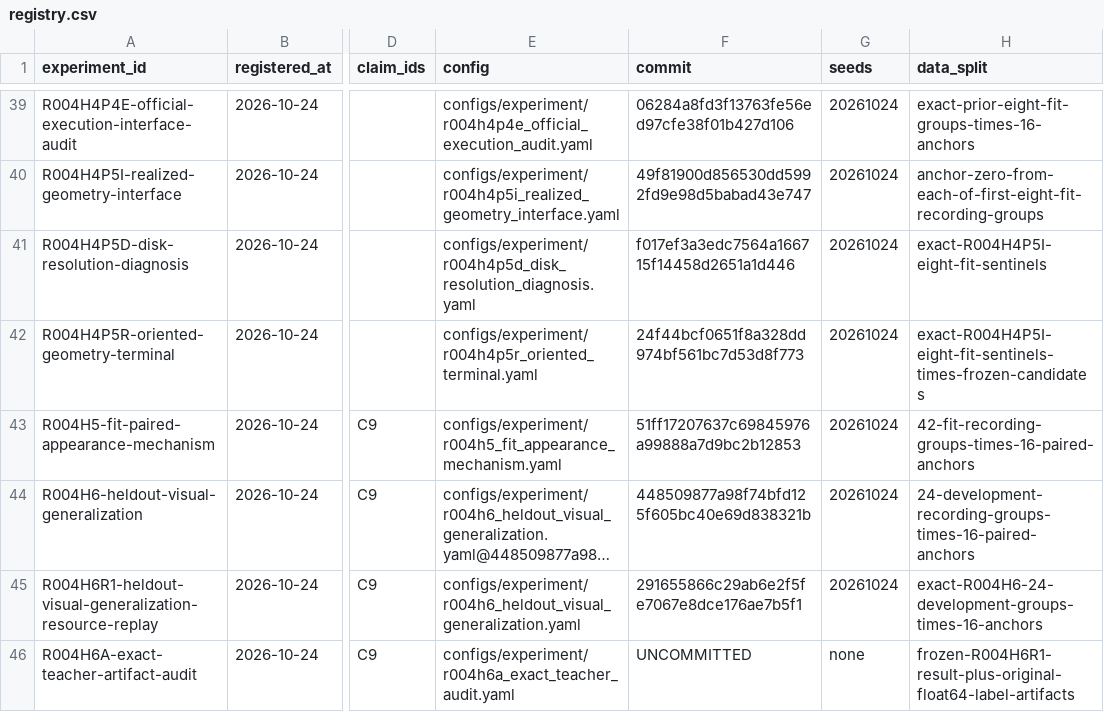
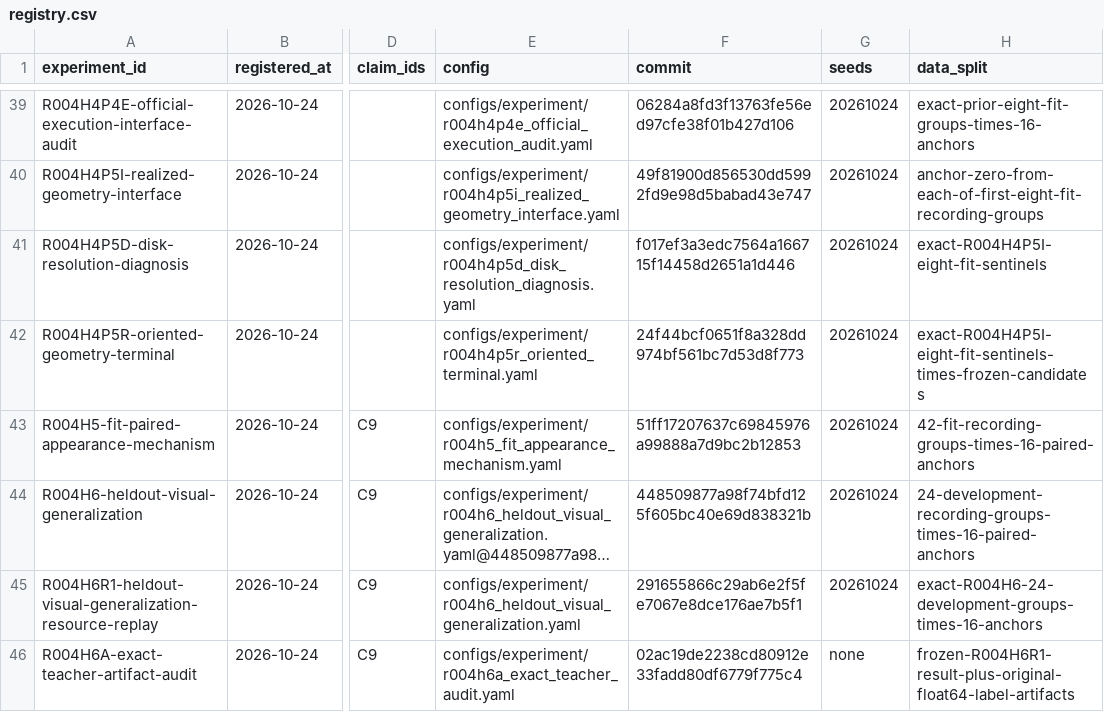
Before and after one commit to KUN-11-77/AORTA-Drive, a CSV file: experiments/registry.csv, drawn as a sheet; only a part is shown, gaps mark what is left out; long unchanged cells end in …; the diff names each change by its address in the sheet, - before the commit and + after, or states it on an @@ line.

Commit message:
pin R004H6A audit implementation

```diff
--- a/experiments/registry.csv
+++ b/experiments/registry.csv
-F46 (commit): UNCOMMITTED
+F46 (commit): 02ac19de2238cd80912e33fadd80df6779f775c4
```
